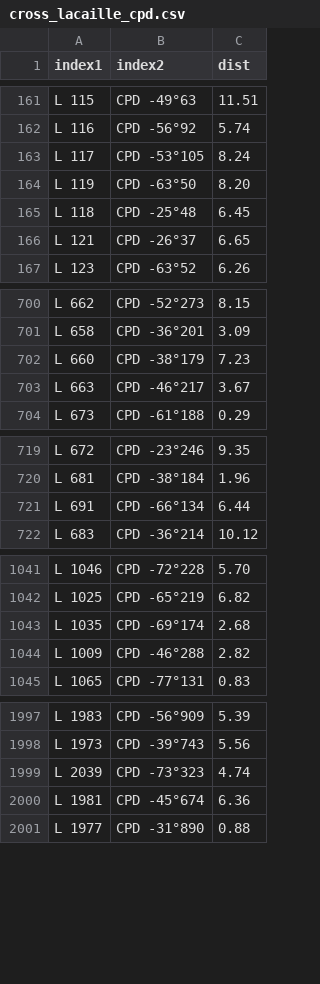
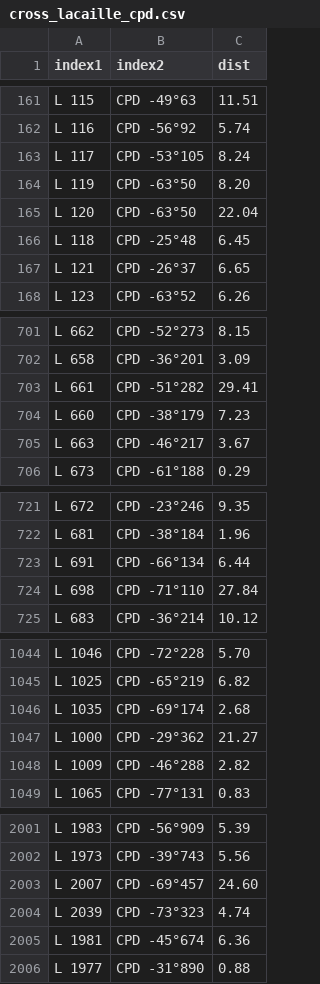
Before and after one commit to aureus123/catalogs, a CSV file: results/cross_lacaille_cpd.csv, drawn as a sheet; only a part is shown, gaps mark what is left out; the diff covers the shown part only; the diff names each change by its address in the sheet, - before the commit and + after, or states it on an @@ line.

```diff
--- a/results/cross_lacaille_cpd.csv
+++ b/results/cross_lacaille_cpd.csv
+row 165: L 120 | CPD -63°50 | 22.04
+row 703: L 661 | CPD -51°282 | 29.41
+row 724: L 698 | CPD -71°110 | 27.84
+row 1047: L 1000 | CPD -29°362 | 21.27
+row 2003: L 2007 | CPD -69°457 | 24.60
```
Also changed, not shown: 4 added rows elsewhere in this file, results/cross_oa_ppm.csv, 1 other file.
